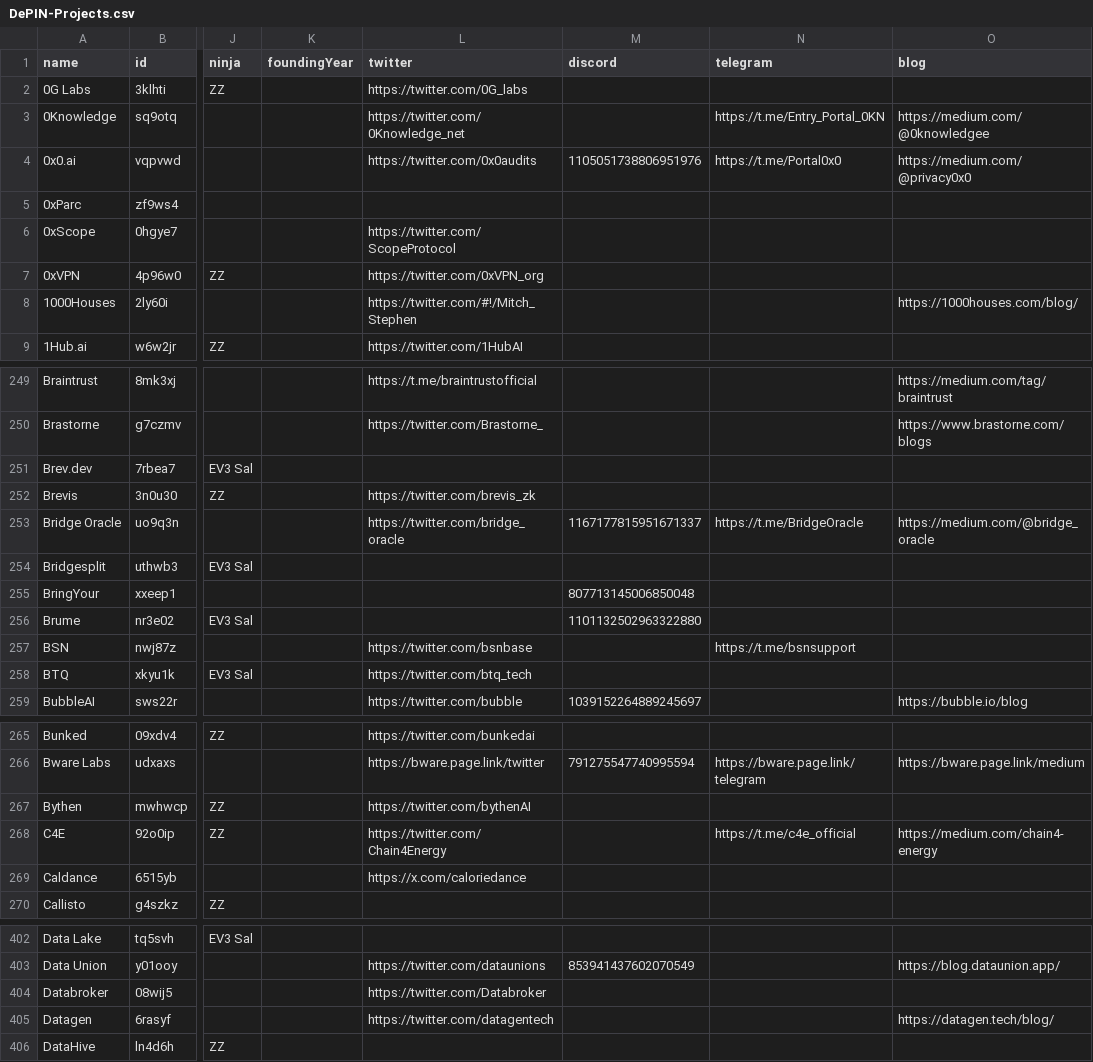
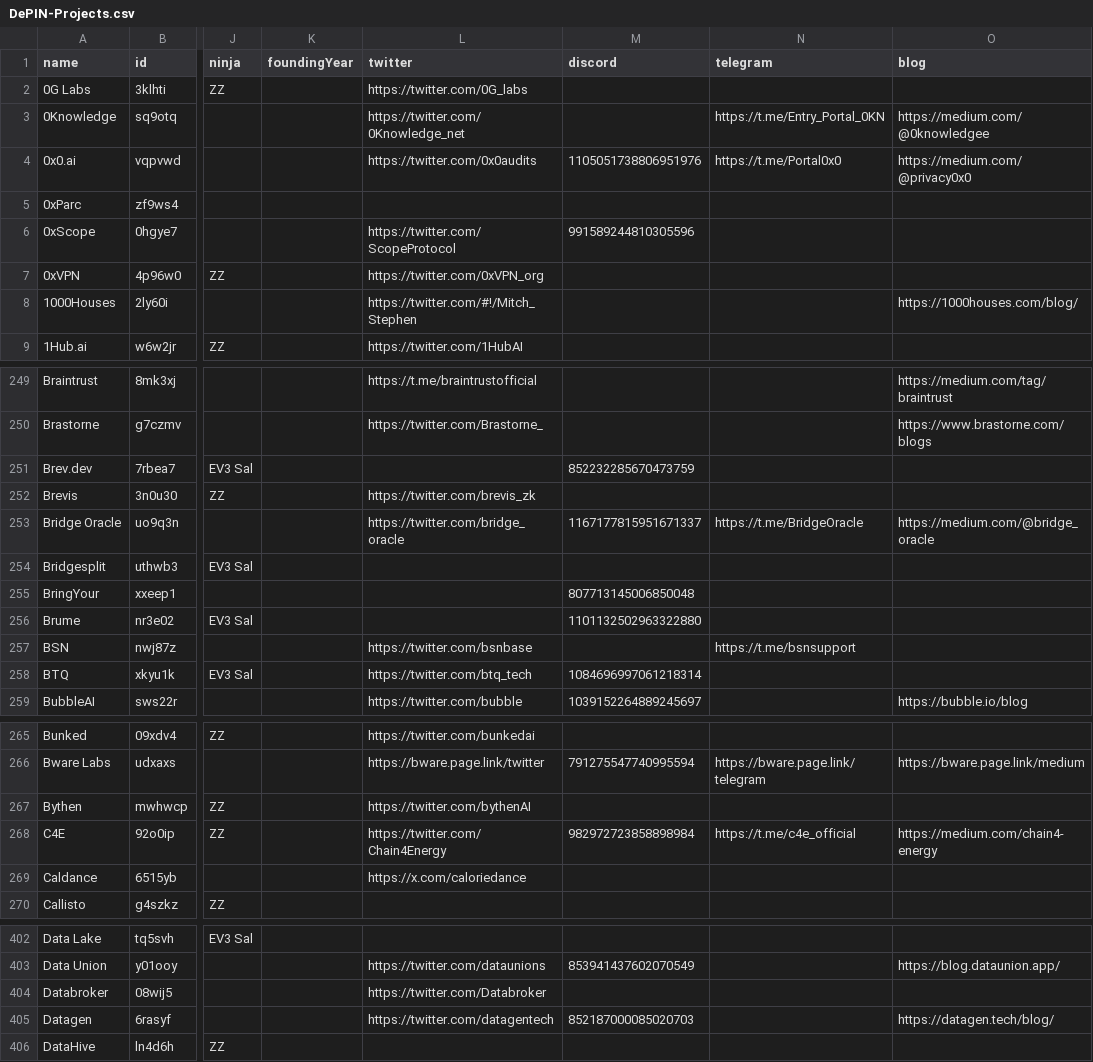
Before and after one commit to ev3-team/adapters, a CSV file: scripts/data/DePIN-Projects.csv, drawn as a sheet; only a part is shown, gaps mark what is left out; the diff names each change by its address in the sheet, - before the commit and + after, or states it on an @@ line.

Commit message:
Fix: bring back discord ids from contributions branch

```diff
--- a/scripts/data/DePIN-Projects.csv
+++ b/scripts/data/DePIN-Projects.csv
-M6 (discord): (empty)
+M6 (discord): 991589244810305596
-M251 (discord): (empty)
+M251 (discord): 852232285670473759
-M258 (discord): (empty)
+M258 (discord): 1084696997061218314
-M268 (discord): (empty)
+M268 (discord): 982972723858898984
-M405 (discord): (empty)
+M405 (discord): 852187000085020703
```
